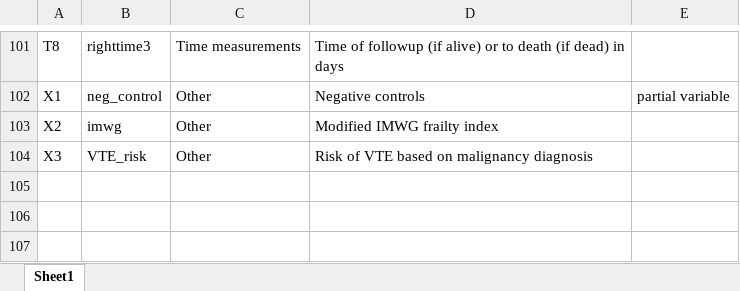
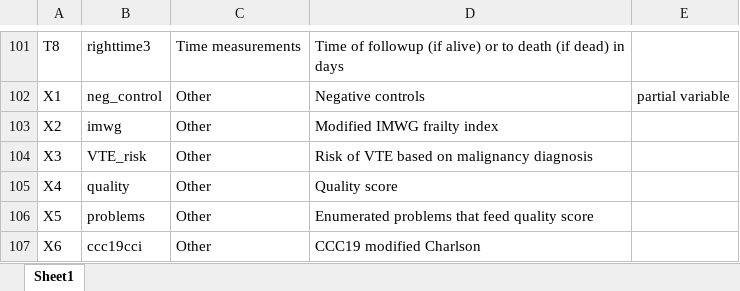
Before and after one commit to covidncancer/CCC19_dictionary, an Excel workbook: CCC19_Derived_Variables_Spreadsheet.xlsx, sheet Sheet1, drawn as a sheet; only a part is shown, gaps mark what is left out; values as stored, in another font and other column widths than the file's, no borders; table styles not drawn; the diff names each change by its address in the sheet, - before the commit and + after, or states it on an @@ line.

```diff
--- a/CCC19_Derived_Variables_Spreadsheet.xlsx (sheet Sheet1)
+++ b/CCC19_Derived_Variables_Spreadsheet.xlsx (sheet Sheet1)
+row 105: X4 | quality | Other | Quality score
+row 106: X5 | problems | Other | Enumerated problems that feed quality score
+row 107: X6 | ccc19cci | Other | CCC19 modified Charlson
```
Also changed, not shown: 1 other file.
